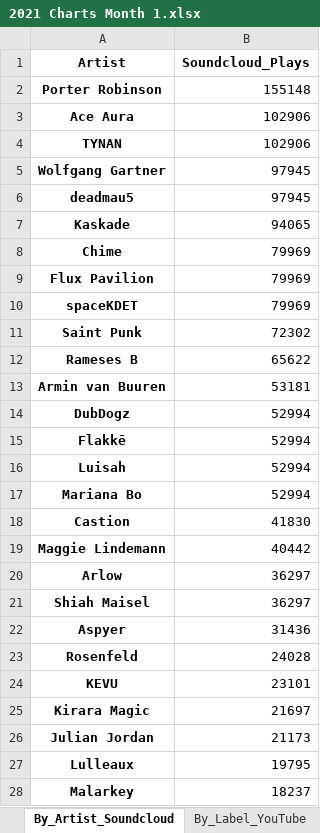
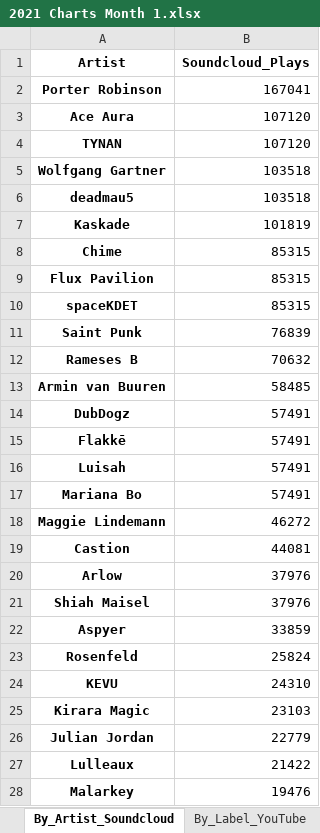
Before and after one commit to Dyl-M/music_charts, an Excel workbook: monthly_reports/monthly_data/2021 Charts Month 1.xlsx, sheet By_Artist_Soundcloud, drawn as a sheet; only a part is shown; values as stored, in another font and other column widths than the file's, no borders; removed rows and columns are numbered as before the commit, all else as after; the diff covers the shown part only; the diff names each change by its address in the sheet, - before the commit and + after, or states it on an @@ line.

```diff
--- a/monthly_reports/monthly_data/2021 Charts Month 1.xlsx (sheet By_Artist_Soundcloud)
+++ b/monthly_reports/monthly_data/2021 Charts Month 1.xlsx (sheet By_Artist_Soundcloud)
-B2 (Soundcloud_Plays): 155148
+B2 (Soundcloud_Plays): 167041
-B3:B4 (Soundcloud_Plays): 102906
+B3:B4 (Soundcloud_Plays): 107120
-B5:B6 (Soundcloud_Plays): 97945
+B5:B6 (Soundcloud_Plays): 103518
-B7 (Soundcloud_Plays): 94065
+B7 (Soundcloud_Plays): 101819
-B8:B10 (Soundcloud_Plays): 79969
+B8:B10 (Soundcloud_Plays): 85315
-B11 (Soundcloud_Plays): 72302
+B11 (Soundcloud_Plays): 76839
-B12 (Soundcloud_Plays): 65622
+B12 (Soundcloud_Plays): 70632
-B13 (Soundcloud_Plays): 53181
+B13 (Soundcloud_Plays): 58485
-B14:B17 (Soundcloud_Plays): 52994
+B14:B17 (Soundcloud_Plays): 57491
-row 18: Castion | 41830
-B18 (Soundcloud_Plays): 40442
+B18 (Soundcloud_Plays): 46272
+row 19: Castion | 44081
-B20:B21 (Soundcloud_Plays): 36297
+B20:B21 (Soundcloud_Plays): 37976
-B22 (Soundcloud_Plays): 31436
+B22 (Soundcloud_Plays): 33859
-B23 (Soundcloud_Plays): 24028
+B23 (Soundcloud_Plays): 25824
-B24 (Soundcloud_Plays): 23101
+B24 (Soundcloud_Plays): 24310
-B25 (Soundcloud_Plays): 21697
+B25 (Soundcloud_Plays): 23103
-B26 (Soundcloud_Plays): 21173
+B26 (Soundcloud_Plays): 22779
-B27 (Soundcloud_Plays): 19795
+B27 (Soundcloud_Plays): 21422
-B28 (Soundcloud_Plays): 18237
+B28 (Soundcloud_Plays): 19476
```
Also changed, not shown: 3 added rows, 3 removed rows and 35 edited cells elsewhere in this sheet, sheet By_Track_1001Tracklists, sheet By_Artist_1001Tracklists, sheet By_Artist_YouTube, sheet By_Track_YouTube, sheet By_Track_Soundcloud, sheet By_Label_1001Tracklists, 2 more sheets, files/2021 Charts IN.xlsx, files/2021 Charts OUT All Time.xlsx, 13 other files.
